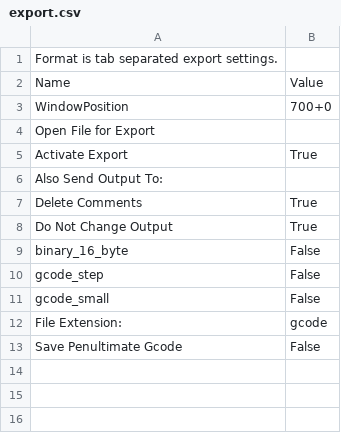
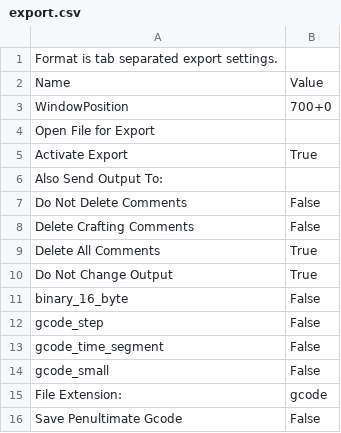
Before and after one commit to HelsinkiHacklab/Torsti, a CSV file: .skeinforge/profiles/extrusion/PLA/export.csv, drawn as a sheet.

Commit message:
More improvements to .skeinforge

```diff
--- a/.skeinforge/profiles/extrusion/PLA/export.csv
+++ b/.skeinforge/profiles/extrusion/PLA/export.csv
@@ -6,3 +6,5 @@ Activate Export	True
 Also Send Output To:	
-Delete Comments	True
+Do Not Delete Comments	False
+Delete Crafting Comments	False
+Delete All Comments	True
 Do Not Change Output	True
@@ -10,2 +12,3 @@ binary_16_byte	False
 gcode_step	False
+gcode_time_segment	False
 gcode_small	False
```
Also changed, not shown: .skeinforge/profiles/extrusion/PLA/speed.csv, .skeinforge/profiles/skeinforge_craft.csv, 2 other files.
